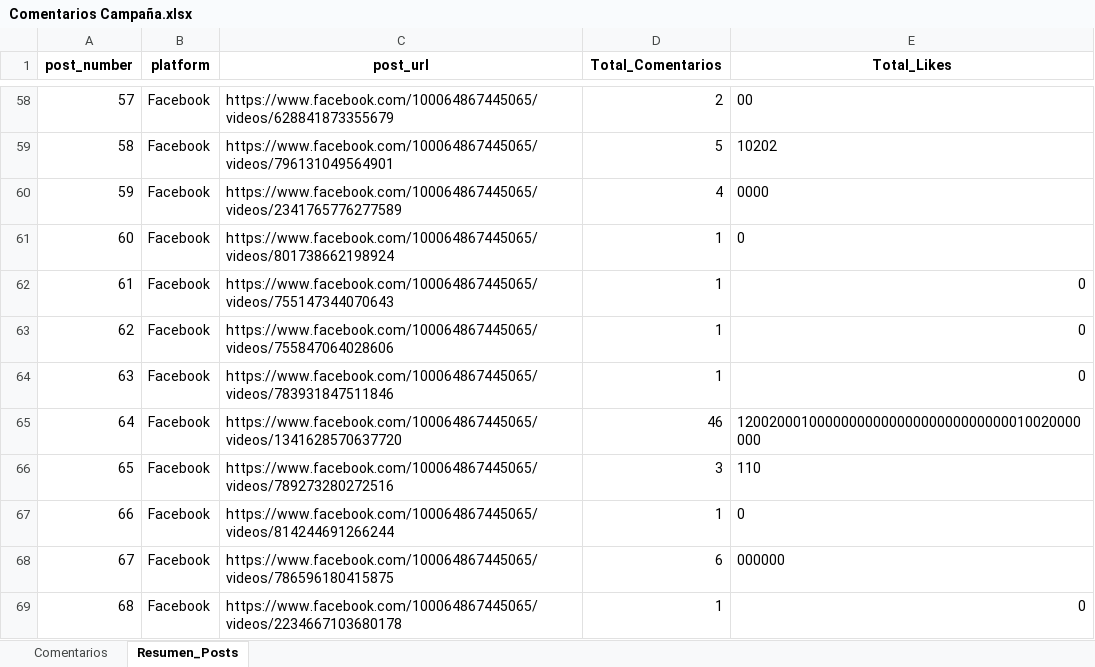
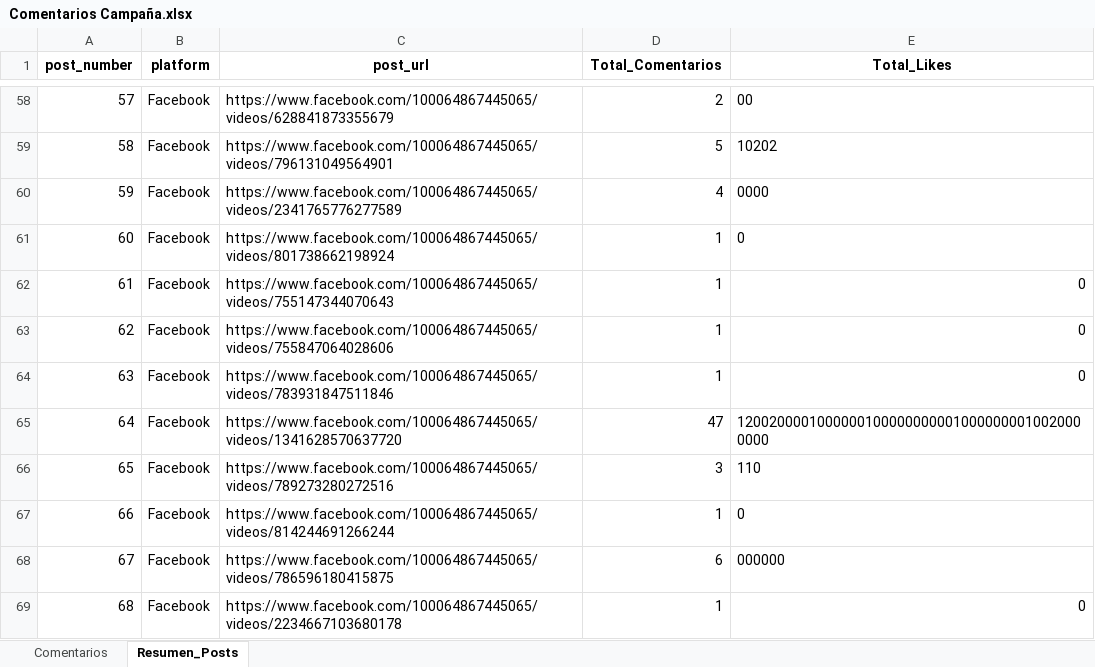
Before and after one commit to sociallisteningalpina-lang/dashboard-Ingredientes, an Excel workbook: Comentarios Campaña.xlsx, sheet Resumen_Posts, drawn as a sheet; only a part is shown, gaps mark what is left out; values as stored, in another font and other column widths than the file's, no borders; the diff names each change by its address in the sheet, - before the commit and + after, or states it on an @@ line.

```diff
--- a/Comentarios Campaña.xlsx (sheet Resumen_Posts)
+++ b/Comentarios Campaña.xlsx (sheet Resumen_Posts)
-D65 (Total_Comentarios): 46
+D65 (Total_Comentarios): 47
-E65 (Total_Likes): 1200200010000000000000000000000000010020000000
+E65 (Total_Likes): 12002000010000001000000000010000000010020000000
```
Also changed, not shown: sheet Comentarios, 1 other file.
